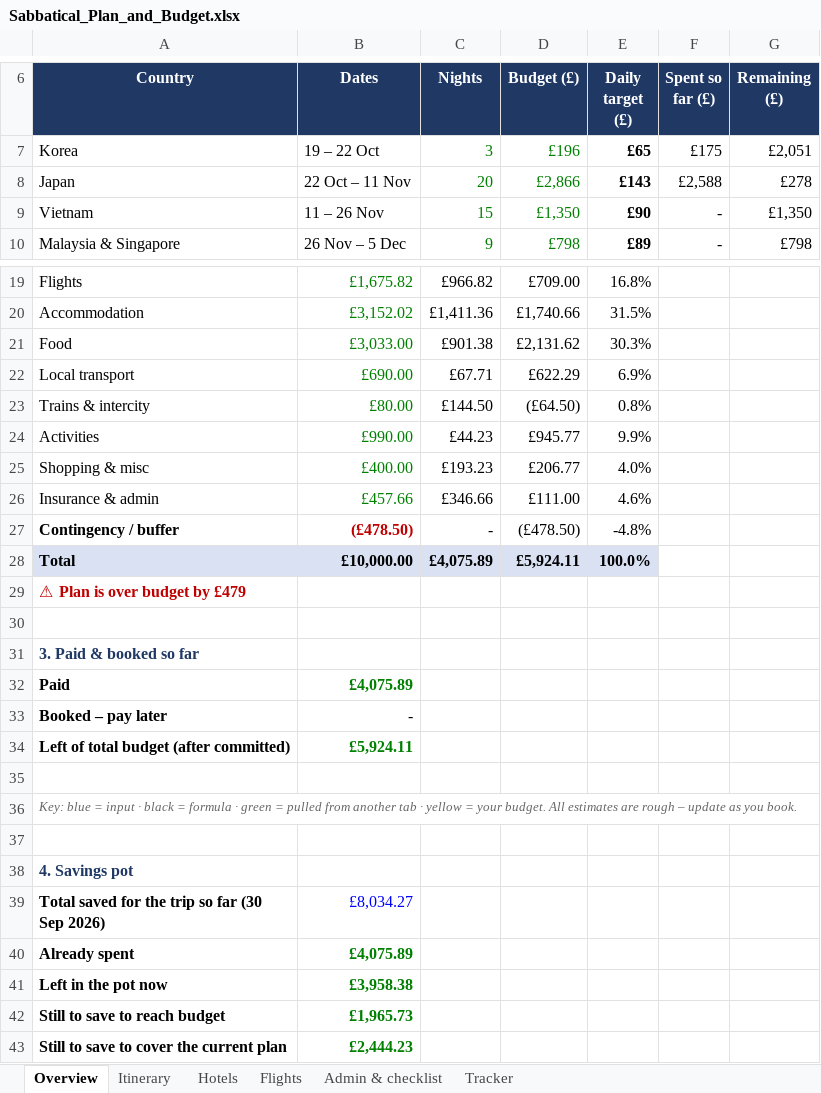
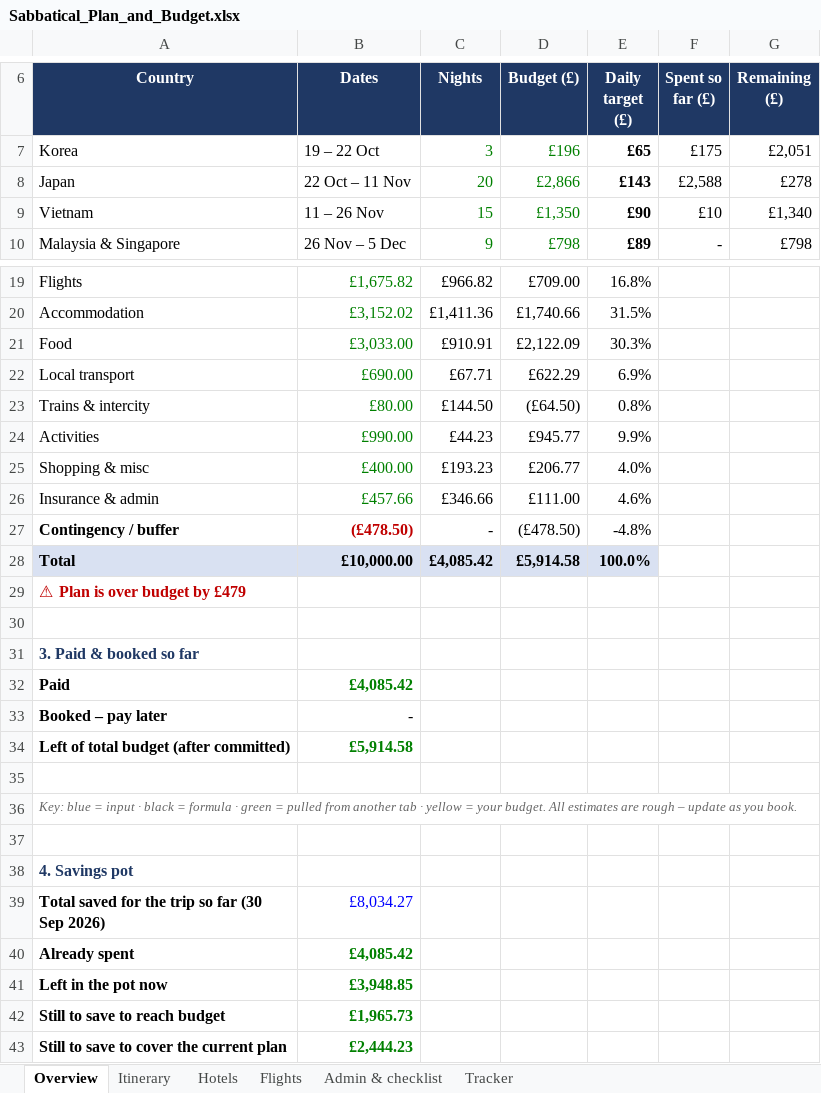
Before and after one commit to mhbae-dev/sabbatical-dashboard, an Excel workbook: Sabbatical_Plan_and_Budget.xlsx, sheet Overview, drawn as a sheet; only a part is shown, gaps mark what is left out; values as stored, in another font and other column widths than the file's, no borders; the diff names each change by its address in the sheet, - before the commit and + after, or states it on an @@ line.

```diff
--- a/Sabbatical_Plan_and_Budget.xlsx (sheet Overview)
+++ b/Sabbatical_Plan_and_Budget.xlsx (sheet Overview)
-F9 (Spent so far (£)): -
+F9 (Spent so far (£)): £10
-G9 (Remaining (£)): £1,350
+G9 (Remaining (£)): £1,340
-C21 (Nights): £901.38
+C21 (Nights): £910.91
-D21 (Budget (£)): £2,131.62
+D21 (Budget (£)): £2,122.09
-C28 (Nights): £4,075.89
+C28 (Nights): £4,085.42
-D28 (Budget (£)): £5,924.11
+D28 (Budget (£)): £5,914.58
-B32 (Dates): £4,075.89
+B32 (Dates): £4,085.42
-B34 (Dates): £5,924.11
+B34 (Dates): £5,914.58
-B40 (Dates): £4,075.89
+B40 (Dates): £4,085.42
-B41 (Dates): £3,958.38
+B41 (Dates): £3,948.85
```
Also changed, not shown: sheet Tracker, hidden cells.
